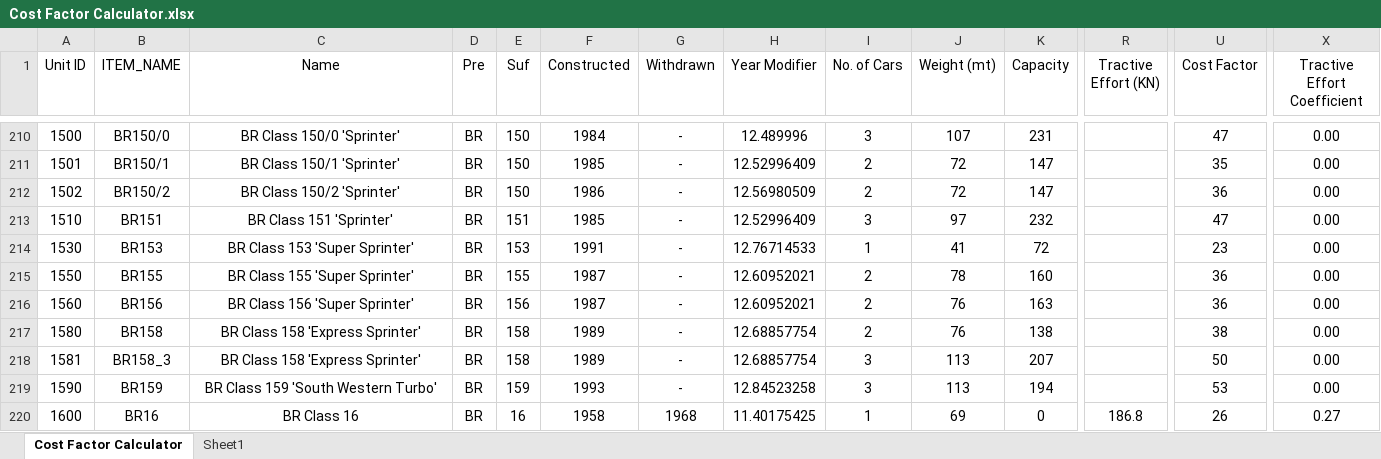
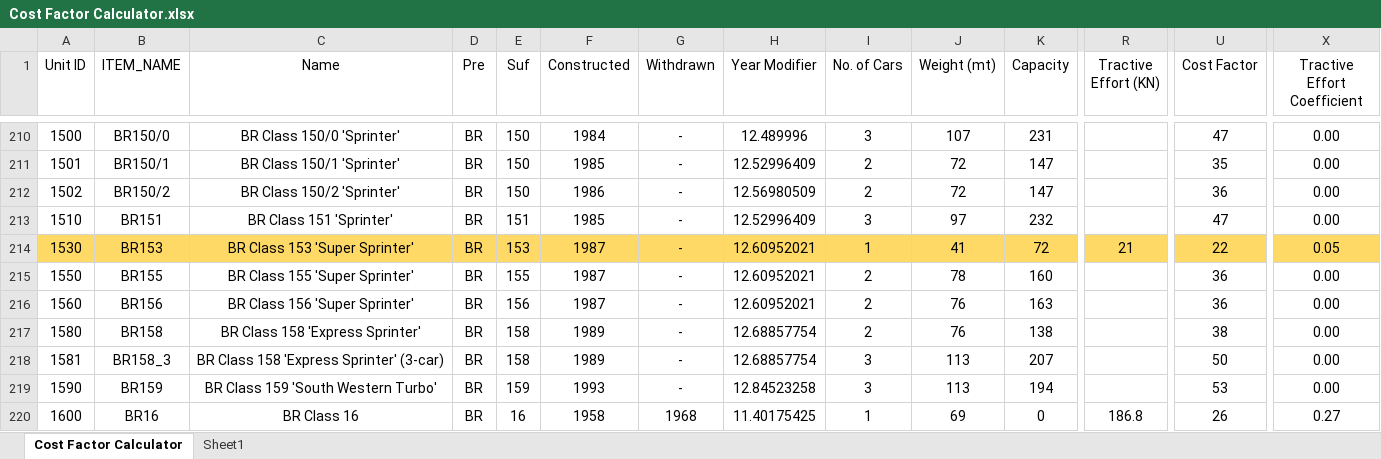
Before and after one commit to Su1phur/BRTrains2-Extended, an Excel workbook: docs/Cost Factor Calculator.xlsx, sheet Cost Factor Calculator, drawn as a sheet; only a part is shown, gaps mark what is left out; values as stored, in another font and other column widths than the file's, no borders; conditional formats and table styles not drawn; the diff covers the shown part only; the diff names each change by its address in the sheet, - before the commit and + after, or states it on an @@ line.

```diff
--- a/docs/Cost Factor Calculator.xlsx (sheet Cost Factor Calculator)
+++ b/docs/Cost Factor Calculator.xlsx (sheet Cost Factor Calculator)
-A214:K214 fill: none
+A214:K214 fill: #FFD966
-F214 (Constructed): 1991
+F214 (Constructed): 1987
-H214 (Year Modifier): 12.76714533
+H214 (Year Modifier): 12.60952021
-R214:X214 fill: none
+R214:X214 fill: #FFD966
-R214 (Tractive Effort (KN)): (empty)
+R214 (Tractive Effort (KN)): 21
-U214 (Cost Factor): 23
+U214 (Cost Factor): 22
-X214 (Tractive Effort Coefficient): 0.00
+X214 (Tractive Effort Coefficient): 0.05
-C218 (Name): BR Class 158 'Express Sprinter'
+C218 (Name): BR Class 158 'Express Sprinter' (3-car)
```
Also changed, not shown: 8 added rows, 8 removed rows, 1 moved row and cell formats elsewhere in this sheet, formulas that keep their value, 44 other files.
